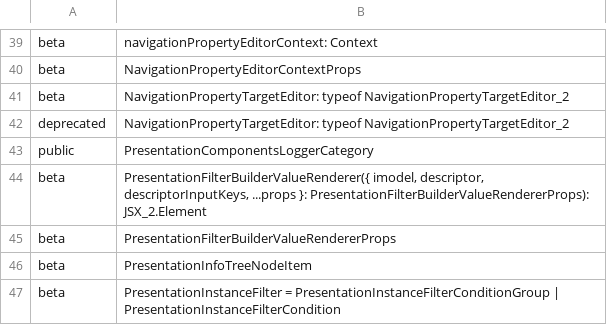
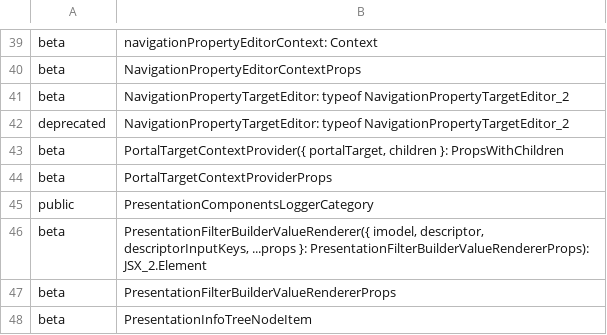
Before and after one commit to iTwin/presentation, a CSV file: packages/components/api/presentation-components.exports.csv, drawn as a sheet; only a part is shown, gaps mark what is left out; the shorter side is filled out with more unchanged rows.

```diff
--- a/packages/components/api/presentation-components.exports.csv
+++ b/packages/components/api/presentation-components.exports.csv
@@ -42,2 +42,4 @@ beta;NavigationPropertyTargetEditor: typeof NavigationPropertyTargetEditor_2
 deprecated;NavigationPropertyTargetEditor: typeof NavigationPropertyTargetEditor_2
+beta;PortalTargetContextProvider({ portalTarget, children }: PropsWithChildren
+beta;PortalTargetContextProviderProps
 public;PresentationComponentsLoggerCategory
```
Also changed, not shown: 22 other files.
